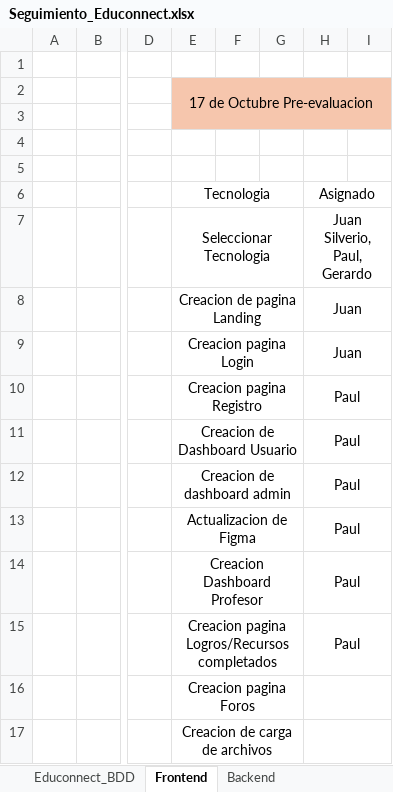
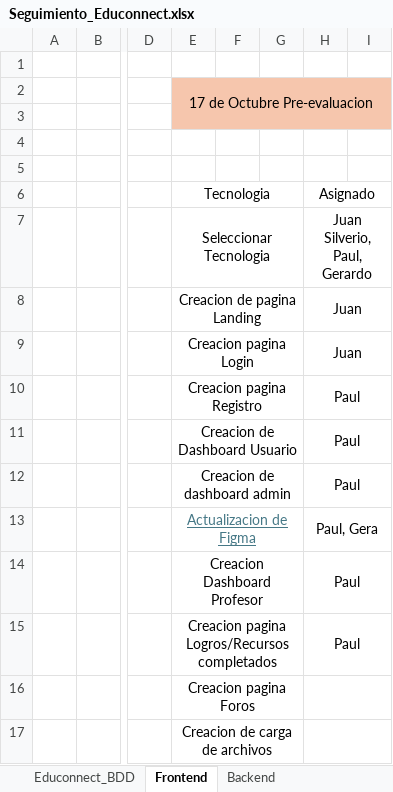
Before and after one commit to Juan-Silverio29/EduConnect-Plus, an Excel workbook: Seguimiento_Educonnect.xlsx, sheet Frontend, drawn as a sheet; only a part is shown, gaps mark what is left out; values as stored, in another font and other column widths than the file's, no borders; conditional formats not drawn; the diff names each change by its address in the sheet, - before the commit and + after, or states it on an @@ line.

Commit message:
Add files via upload
Cambios al 3 de octubre

```diff
--- a/Seguimiento_Educonnect.xlsx (sheet Frontend)
+++ b/Seguimiento_Educonnect.xlsx (sheet Frontend)
@@ E13 underline: off → on, text colour: black → #467886 @@
-H13 (Asignado): Paul
+H13 (Asignado): Paul, Gera
```
